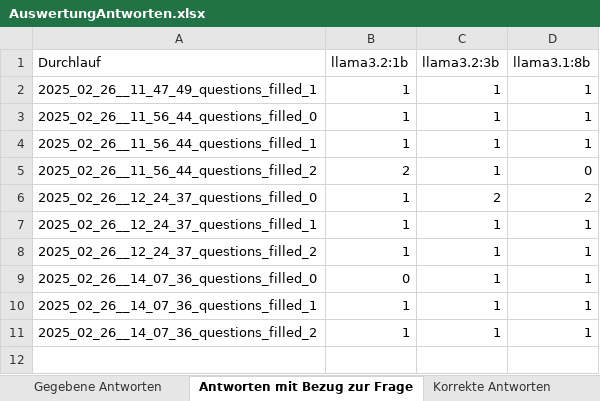
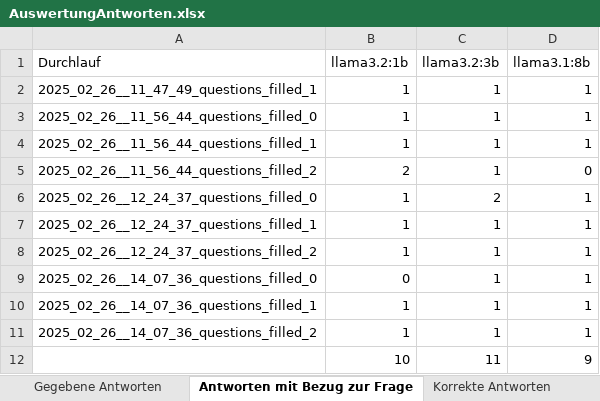
Before and after one commit to LaufenderTRHD/llama_rag, an Excel workbook: results/AuswertungAntworten.xlsx, sheet Antworten mit Bezug zur Frage, drawn as a sheet; values as stored, in another font and other column widths than the file's, no borders; the diff names each change by its address in the sheet, - before the commit and + after, or states it on an @@ line.

```diff
--- a/results/AuswertungAntworten.xlsx (sheet Antworten mit Bezug zur Frage)
+++ b/results/AuswertungAntworten.xlsx (sheet Antworten mit Bezug zur Frage)
-D6 (llama3.1:8b): 2
+D6 (llama3.1:8b): 1
+row 12:  | 10 | 11 | 9
```
Also changed, not shown: sheet Gegebene Antworten, sheet Korrekte Antworten, sheet Verweigerte Antworten, sheet Auswertung.
